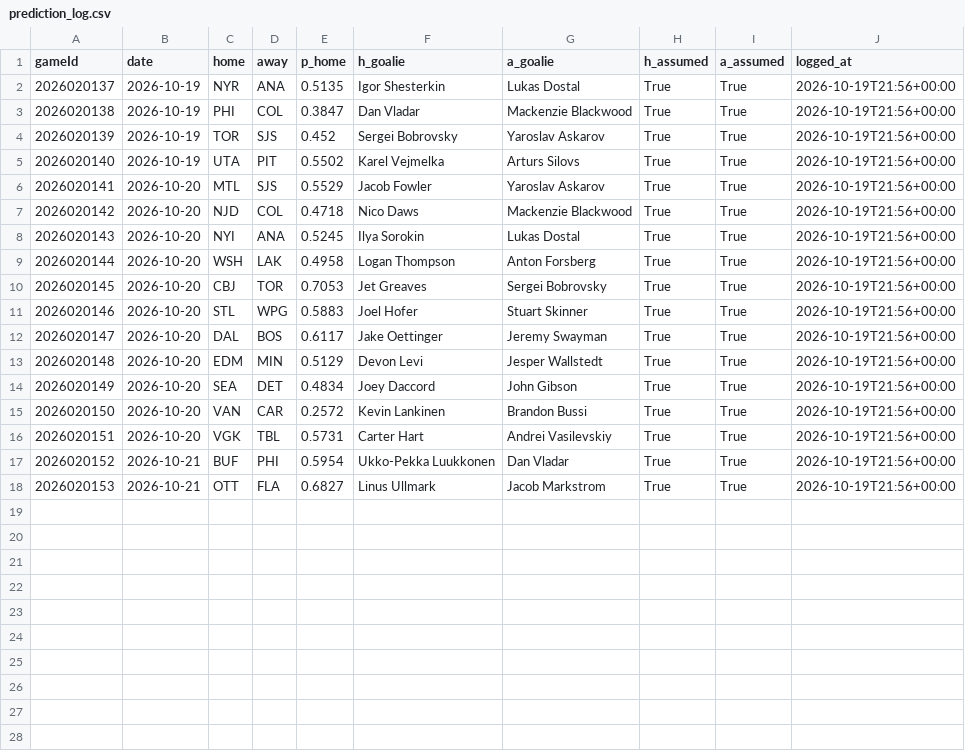
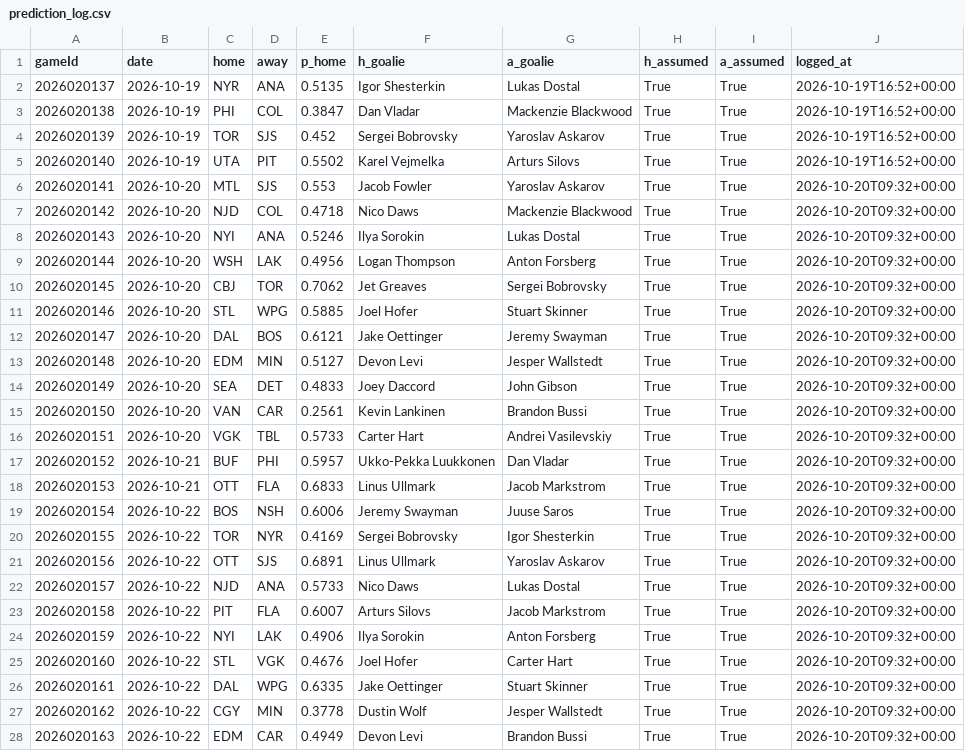
Before and after one commit to BackwardsHAT123/nhl-matchup, a CSV file: docs/data/prediction_log.csv, drawn as a sheet; only a part is shown; the diff covers the shown part only.

```diff
--- a/docs/data/prediction_log.csv
+++ b/docs/data/prediction_log.csv
@@ -1,18 +1,28 @@
 gameId,date,home,away,p_home,h_goalie,a_goalie,h_assumed,a_assumed,logged_at
-2026020137,2026-10-19,NYR,ANA,0.5135,Igor Shesterkin,Lukas Dostal,True,True,2026-10-19T21:56+00:00
-2026020138,2026-10-19,PHI,COL,0.3847,Dan Vladar,Mackenzie Blackwood,True,True,2026-10-19T21:56+00:00
-2026020139,2026-10-19,TOR,SJS,0.452,Sergei Bobrovsky,Yaroslav Askarov,True,True,2026-10-19T21:56+00:00
-2026020140,2026-10-19,UTA,PIT,0.5502,Karel Vejmelka,Arturs Silovs,True,True,2026-10-19T21:56+00:00
-2026020141,2026-10-20,MTL,SJS,0.5529,Jacob Fowler,Yaroslav Askarov,True,True,2026-10-19T21:56+00:00
-2026020142,2026-10-20,NJD,COL,0.4718,Nico Daws,Mackenzie Blackwood,True,True,2026-10-19T21:56+00:00
-2026020143,2026-10-20,NYI,ANA,0.5245,Ilya Sorokin,Lukas Dostal,True,True,2026-10-19T21:56+00:00
-2026020144,2026-10-20,WSH,LAK,0.4958,Logan Thompson,Anton Forsberg,True,True,2026-10-19T21:56+00:00
-2026020145,2026-10-20,CBJ,TOR,0.7053,Jet Greaves,Sergei Bobrovsky,True,True,2026-10-19T21:56+00:00
-2026020146,2026-10-20,STL,WPG,0.5883,Joel Hofer,Stuart Skinner,True,True,2026-10-19T21:56+00:00
-2026020147,2026-10-20,DAL,BOS,0.6117,Jake Oettinger,Jeremy Swayman,True,True,2026-10-19T21:56+00:00
-2026020148,2026-10-20,EDM,MIN,0.5129,Devon Levi,Jesper Wallstedt,True,True,2026-10-19T21:56+00:00
-2026020149,2026-10-20,SEA,DET,0.4834,Joey Daccord,John Gibson,True,True,2026-10-19T21:56+00:00
-2026020150,2026-10-20,VAN,CAR,0.2572,Kevin Lankinen,Brandon Bussi,True,True,2026-10-19T21:56+00:00
-2026020151,2026-10-20,VGK,TBL,0.5731,Carter Hart,Andrei Vasilevskiy,True,True,2026-10-19T21:56+00:00
-2026020152,2026-10-21,BUF,PHI,0.5954,Ukko-Pekka Luukkonen,Dan Vladar,True,True,2026-10-19T21:56+00:00
-2026020153,2026-10-21,OTT,FLA,0.6827,Linus Ullmark,Jacob Markstrom,True,True,2026-10-19T21:56+00:00
+2026020137,2026-10-19,NYR,ANA,0.5135,Igor Shesterkin,Lukas Dostal,True,True,2026-10-19T16:52+00:00
+2026020138,2026-10-19,PHI,COL,0.3847,Dan Vladar,Mackenzie Blackwood,True,True,2026-10-19T16:52+00:00
+2026020139,2026-10-19,TOR,SJS,0.452,Sergei Bobrovsky,Yaroslav Askarov,True,True,2026-10-19T16:52+00:00
+2026020140,2026-10-19,UTA,PIT,0.5502,Karel Vejmelka,Arturs Silovs,True,True,2026-10-19T16:52+00:00
+2026020141,2026-10-20,MTL,SJS,0.553,Jacob Fowler,Yaroslav Askarov,True,True,2026-10-20T09:32+00:00
+2026020142,2026-10-20,NJD,COL,0.4718,Nico Daws,Mackenzie Blackwood,True,True,2026-10-20T09:32+00:00
+2026020143,2026-10-20,NYI,ANA,0.5246,Ilya Sorokin,Lukas Dostal,True,True,2026-10-20T09:32+00:00
+2026020144,2026-10-20,WSH,LAK,0.4956,Logan Thompson,Anton Forsberg,True,True,2026-10-20T09:32+00:00
+2026020145,2026-10-20,CBJ,TOR,0.7062,Jet Greaves,Sergei Bobrovsky,True,True,2026-10-20T09:32+00:00
+2026020146,2026-10-20,STL,WPG,0.5885,Joel Hofer,Stuart Skinner,True,True,2026-10-20T09:32+00:00
+2026020147,2026-10-20,DAL,BOS,0.6121,Jake Oettinger,Jeremy Swayman,True,True,2026-10-20T09:32+00:00
+2026020148,2026-10-20,EDM,MIN,0.5127,Devon Levi,Jesper Wallstedt,True,True,2026-10-20T09:32+00:00
+2026020149,2026-10-20,SEA,DET,0.4833,Joey Daccord,John Gibson,True,True,2026-10-20T09:32+00:00
+2026020150,2026-10-20,VAN,CAR,0.2561,Kevin Lankinen,Brandon Bussi,True,True,2026-10-20T09:32+00:00
+2026020151,2026-10-20,VGK,TBL,0.5733,Carter Hart,Andrei Vasilevskiy,True,True,2026-10-20T09:32+00:00
+2026020152,2026-10-21,BUF,PHI,0.5957,Ukko-Pekka Luukkonen,Dan Vladar,True,True,2026-10-20T09:32+00:00
+2026020153,2026-10-21,OTT,FLA,0.6833,Linus Ullmark,Jacob Markstrom,True,True,2026-10-20T09:32+00:00
+2026020154,2026-10-22,BOS,NSH,0.6006,Jeremy Swayman,Juuse Saros,True,True,2026-10-20T09:32+00:00
+2026020155,2026-10-22,TOR,NYR,0.4169,Sergei Bobrovsky,Igor Shesterkin,True,True,2026-10-20T09:32+00:00
+2026020156,2026-10-22,OTT,SJS,0.6891,Linus Ullmark,Yaroslav Askarov,True,True,2026-10-20T09:32+00:00
+2026020157,2026-10-22,NJD,ANA,0.5733,Nico Daws,Lukas Dostal,True,True,2026-10-20T09:32+00:00
+2026020158,2026-10-22,PIT,FLA,0.6007,Arturs Silovs,Jacob Markstrom,True,True,2026-10-20T09:32+00:00
+2026020159,2026-10-22,NYI,LAK,0.4906,Ilya Sorokin,Anton Forsberg,True,True,2026-10-20T09:32+00:00
+2026020160,2026-10-22,STL,VGK,0.4676,Joel Hofer,Carter Hart,True,True,2026-10-20T09:32+00:00
+2026020161,2026-10-22,DAL,WPG,0.6335,Jake Oettinger,Stuart Skinner,True,True,2026-10-20T09:32+00:00
+2026020162,2026-10-22,CGY,MIN,0.3778,Dustin Wolf,Jesper Wallstedt,True,True,2026-10-20T09:32+00:00
+2026020163,2026-10-22,EDM,CAR,0.4949,Devon Levi,Brandon Bussi,True,True,2026-10-20T09:32+00:00
```
Also changed, not shown: 2 added rows elsewhere in this file, 11 other files.
